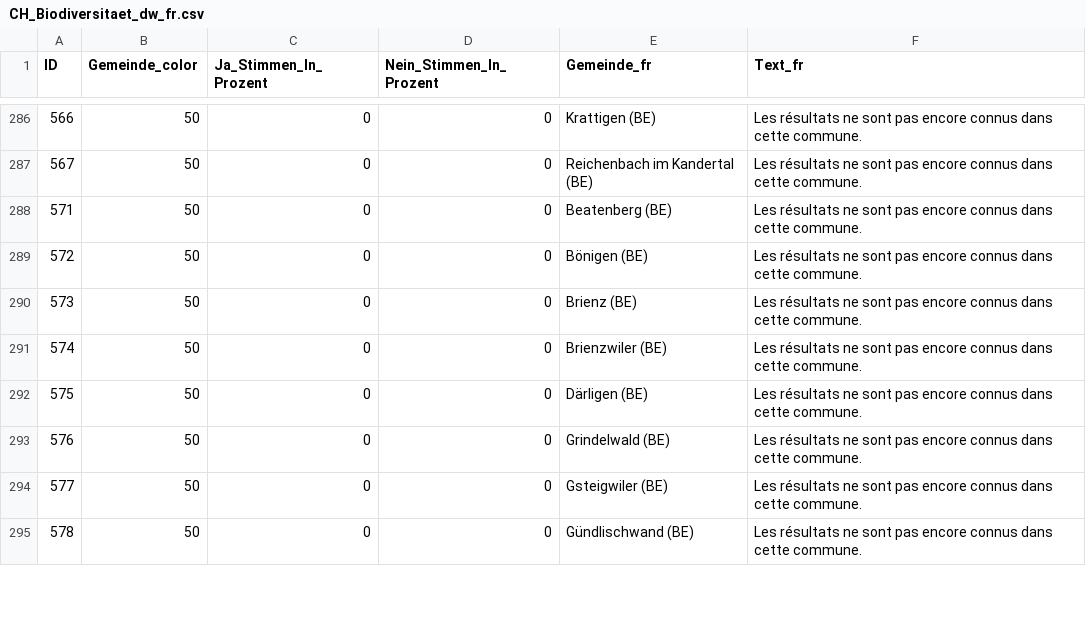
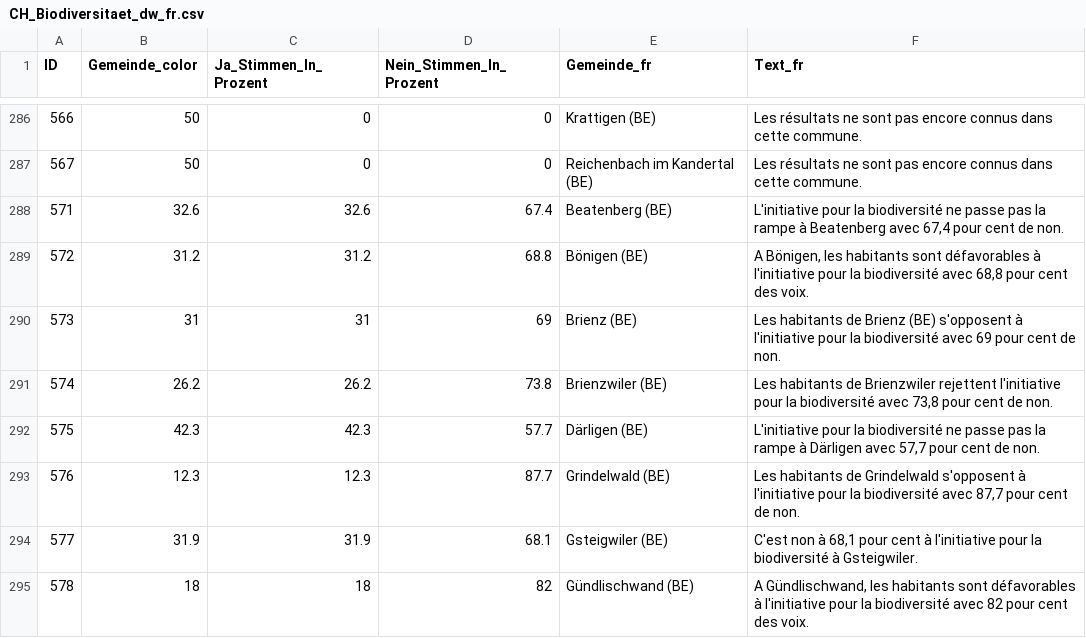
Before and after one commit to awp-finanznachrichten/lena_september2024, a CSV file: Output_Switzerland/CH_Biodiversitaet_dw_fr.csv, drawn as a sheet; only a part is shown, gaps mark what is left out; the diff covers the shown part only.

```diff
--- a/Output_Switzerland/CH_Biodiversitaet_dw_fr.csv
+++ b/Output_Switzerland/CH_Biodiversitaet_dw_fr.csv
@@ -287,9 +287,9 @@
 567,50,0,0,"Reichenbach im Kandertal (BE)","Les résultats ne sont pas encore connus dans cette commune."
-571,50,0,0,"Beatenberg (BE)","Les résultats ne sont pas encore connus dans cette commune."
-572,50,0,0,"Bönigen (BE)","Les résultats ne sont pas encore connus dans cette commune."
-573,50,0,0,"Brienz (BE)","Les résultats ne sont pas encore connus dans cette commune."
-574,50,0,0,"Brienzwiler (BE)","Les résultats ne sont pas encore connus dans cette commune."
-575,50,0,0,"Därligen (BE)","Les résultats ne sont pas encore connus dans cette commune."
-576,50,0,0,"Grindelwald (BE)","Les résultats ne sont pas encore connus dans cette commune."
-577,50,0,0,"Gsteigwiler (BE)","Les résultats ne sont pas encore connus dans cette commune."
-578,50,0,0,"Gündlischwand (BE)","Les résultats ne sont pas encore connus dans cette commune."
+571,32.6,32.6,67.4,"Beatenberg (BE)","L'initiative pour la biodiversité ne passe pas la rampe à Beatenberg avec 67,4 pour cent de non."
+572,31.2,31.2,68.8,"Bönigen (BE)","A Bönigen, les habitants sont défavorables à l'initiative pour la biodiversité avec 68,8 pour cent des voix."
+573,31,31,69,"Brienz (BE)","Les habitants de Brienz (BE) s'opposent à l'initiative pour la biodiversité avec 69 pour cent de non."
+574,26.2,26.2,73.8,"Brienzwiler (BE)","Les habitants de Brienzwiler rejettent l'initiative pour la biodiversité avec 73,8 pour cent de non."
+575,42.3,42.3,57.7,"Därligen (BE)","L'initiative pour la biodiversité ne passe pas la rampe à Därligen avec 57,7 pour cent de non."
+576,12.3,12.3,87.7,"Grindelwald (BE)","Les habitants de Grindelwald s'opposent à l'initiative pour la biodiversité avec 87,7 pour cent de non."
+577,31.9,31.9,68.1,"Gsteigwiler (BE)","C'est non à 68,1 pour cent à l'initiative pour la biodiversité à Gsteigwiler."
+578,18,18,82,"Gündlischwand (BE)","A Gündlischwand, les habitants sont défavorables à l'initiative pour la biodiversité avec 82 pour cent des voix."
```
Also changed, not shown: 112 edited cells elsewhere in this file, Output_Cantons/BE_CH_Biodiversitaet_dw_de.csv, Output_Switzerland/CH_BVG_all_data.csv, 16 other files.
